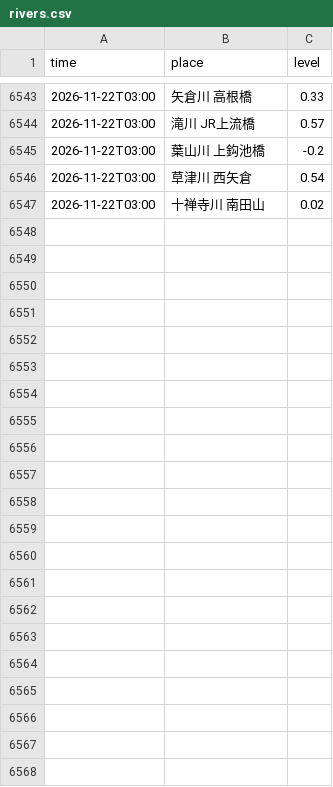
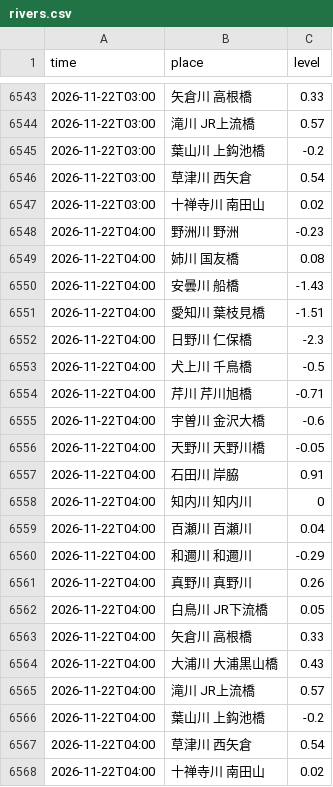
Before and after one commit to suzuhaya5666-lgtm/Biwakodate, a CSV file: data/rivers.csv, drawn as a sheet; only a part is shown, gaps mark what is left out; the diff names each change by its address in the sheet, - before the commit and + after, or states it on an @@ line.

```diff
--- a/data/rivers.csv
+++ b/data/rivers.csv
+row 6548: 2026-11-22T04:00 | 野洲川 野洲 | -0.23
+row 6549: 2026-11-22T04:00 | 姉川 国友橋 | 0.08
+row 6550: 2026-11-22T04:00 | 安曇川 船橋 | -1.43
+row 6551: 2026-11-22T04:00 | 愛知川 葉枝見橋 | -1.51
+row 6552: 2026-11-22T04:00 | 日野川 仁保橋 | -2.3
+row 6553: 2026-11-22T04:00 | 犬上川 千鳥橋 | -0.5
+row 6554: 2026-11-22T04:00 | 芹川 芹川旭橋 | -0.71
+row 6555: 2026-11-22T04:00 | 宇曽川 金沢大橋 | -0.6
+row 6556: 2026-11-22T04:00 | 天野川 天野川橋 | -0.05
+row 6557: 2026-11-22T04:00 | 石田川 岸脇 | 0.91
+row 6558: 2026-11-22T04:00 | 知内川 知内川 | 0
+row 6559: 2026-11-22T04:00 | 百瀬川 百瀬川 | 0.04
+row 6560: 2026-11-22T04:00 | 和邇川 和邇川 | -0.29
+row 6561: 2026-11-22T04:00 | 真野川 真野川 | 0.26
+row 6562: 2026-11-22T04:00 | 白鳥川 JR下流橋 | 0.05
+row 6563: 2026-11-22T04:00 | 矢倉川 高根橋 | 0.33
+row 6564: 2026-11-22T04:00 | 大浦川 大浦黒山橋 | 0.43
+row 6565: 2026-11-22T04:00 | 滝川 JR上流橋 | 0.57
+row 6566: 2026-11-22T04:00 | 葉山川 上鈎池橋 | -0.2
+row 6567: 2026-11-22T04:00 | 草津川 西矢倉 | 0.54
+row 6568: 2026-11-22T04:00 | 十禅寺川 南田山 | 0.02
```
Also changed, not shown: data/observations.csv, 2 other files.
